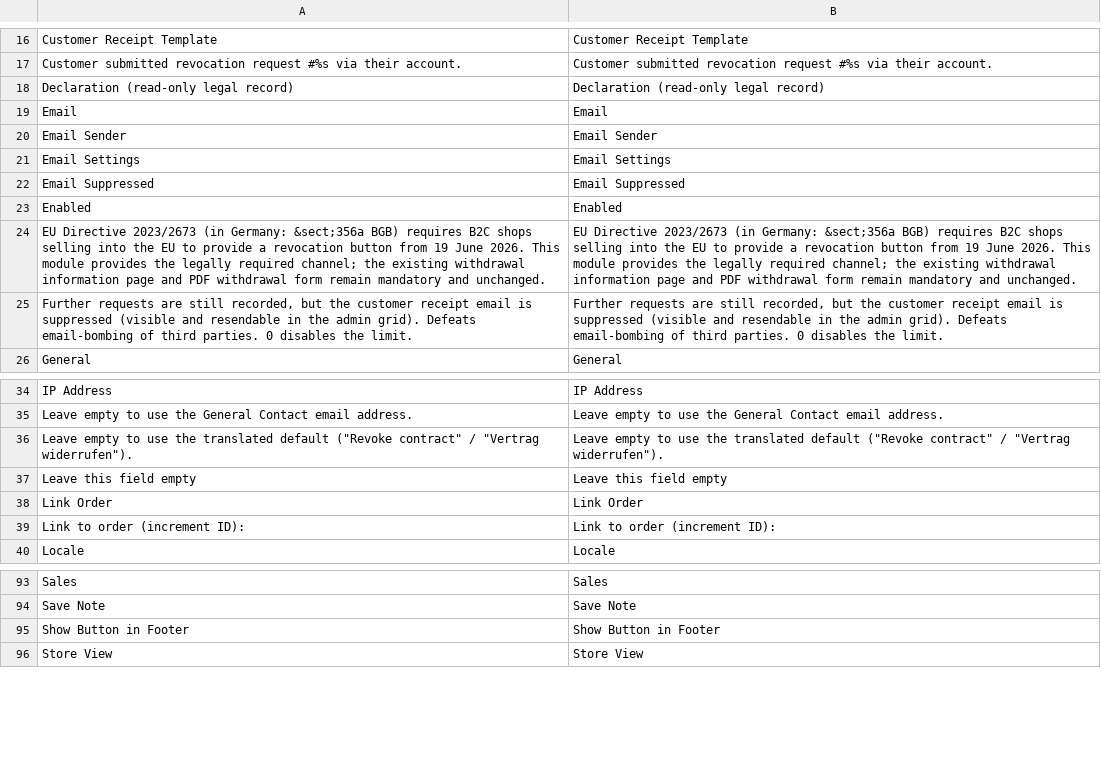
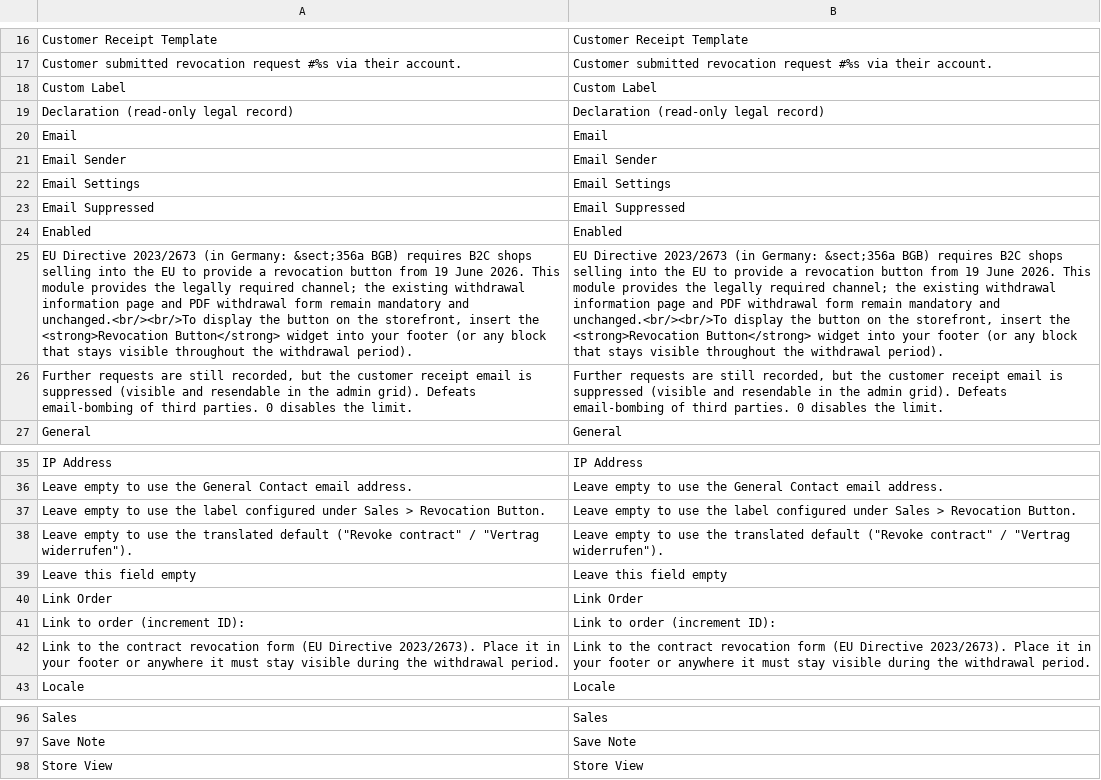
Before and after one commit to MahoCommerce/maho, a CSV file: app/locale/en_US/Maho_Revocation.csv, drawn as a sheet; only a part is shown, gaps mark what is left out; removed rows and columns are numbered as before the commit, all else as after; the diff names each change by its address in the sheet, - before the commit and + after, or states it on an @@ line.

Commit message:
Maho_Revocation: provide button as a placeable widget, align form layout
Replace the forced footer block with a Revocation Button CMS widget the
merchant inserts wherever their footer lives, so a custom footer no longer
hides the legally required link. Render the form and success pages with the
2columns-left layout used by the contact form. Drop the now-unused
show_in_footer setting.

```diff
--- a/app/locale/en_US/Maho_Revocation.csv
+++ b/app/locale/en_US/Maho_Revocation.csv
+row 18: Custom Label | Custom Label
-A25: …mandatory and unchanged.
+A25: …mandatory and unchanged.<br/><br/>To display the button on the storefront, insert the <strong>Revocation Button</strong> widget into your footer (or any block that stays visible throughout the withdrawal period).
-B25: …mandatory and unchanged.
+B25: …mandatory and unchanged.<br/><br/>To display the button on the storefront, insert the <strong>Revocation Button</strong> widget into your footer (or any block that stays visible throughout the withdrawal period).
+row 37: Leave empty to use the label configured under Sales > Revocation Button. | Leave empty to use the label configured under Sales > Revocation Button.
+row 42: Link to the contract revocation form (EU Directive 2023/2673). Place it in your footer or anywhere it must stay visible during the withdrawal period. | Link to the contract revocation form (EU Directive 2023/2673). Place it in your footer or anywhere it must stay visible during the withdrawal period.
-row 95: Show Button in Footer | Show Button in Footer
```
Also changed, not shown: 9 other files.
